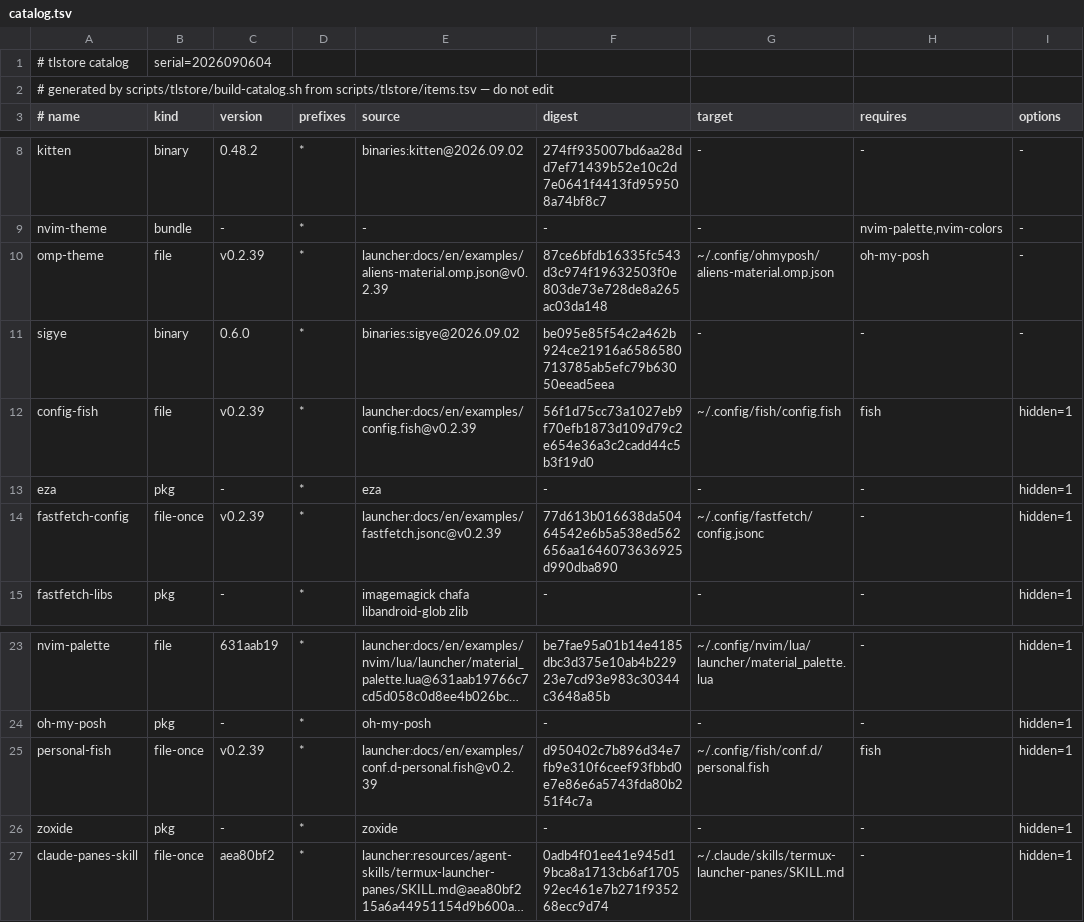
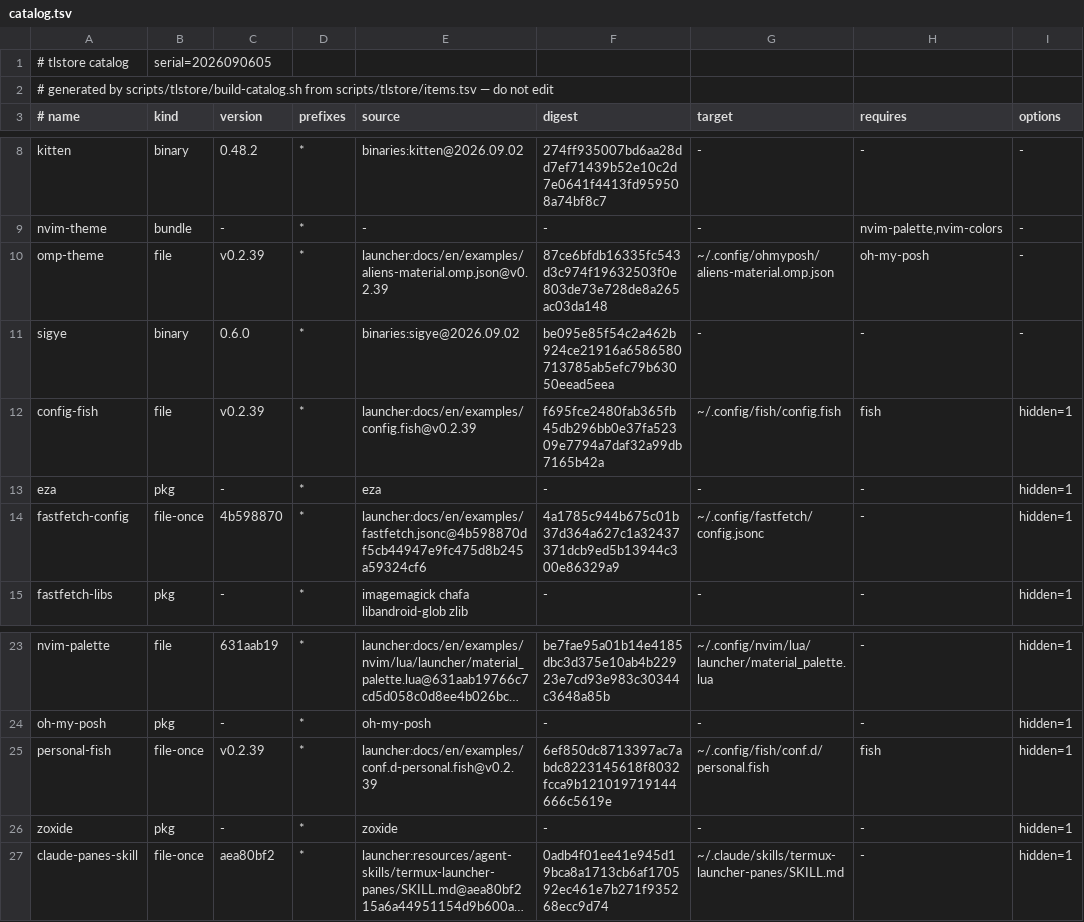
Before and after one commit to PickleHik3/termux-launcher, a TSV file: app/src/main/assets/tlstore/catalog.tsv, drawn as a sheet; only a part is shown, gaps mark what is left out; long unchanged cells end in …; the diff names each change by its address in the sheet, - before the commit and + after, or states it on an @@ line.

Commit message:
build(tlstore): pin the edition-neutral fastfetch config; signed catalog

```diff
--- a/app/src/main/assets/tlstore/catalog.tsv
+++ b/app/src/main/assets/tlstore/catalog.tsv
-B1 (kind): serial=2026090604
+B1 (kind): serial=2026090605
-F12 (digest): 56f1d75cc73a1027eb9f70efb1873d109d79c2e654e36a3c2cadd44c5b3f19d0
+F12 (digest): f695fce2480fab365fb45db296bb0e37fa52309e7794a7daf32a99db7165b42a
-C14 (version): v0.2.39
+C14 (version): 4b598870
-E14 (source): launcher:docs/en/examples/fastfetch.jsonc@v0.2.39
+E14 (source): launcher:docs/en/examples/fastfetch.jsonc@4b598870df5cb44947e9fc475d8b245a59324cf6
-F14 (digest): 77d613b016638da50464542e6b5a538ed562656aa1646073636925d990dba890
+F14 (digest): 4a1785c944b675c01b37d364a627c1a32437371dcb9ed5b13944c300e86329a9
-F25 (digest): d950402c7b896d34e7fb9e310f6ceef93fbbd0e7e86e6a5743fda80b251f4c7a
+F25 (digest): 6ef850dc8713397ac7abdc8223145618f8032fcca9b121019719144666c5619e
```
Also changed, not shown: scripts/tlstore/items.tsv, 1 other file.
